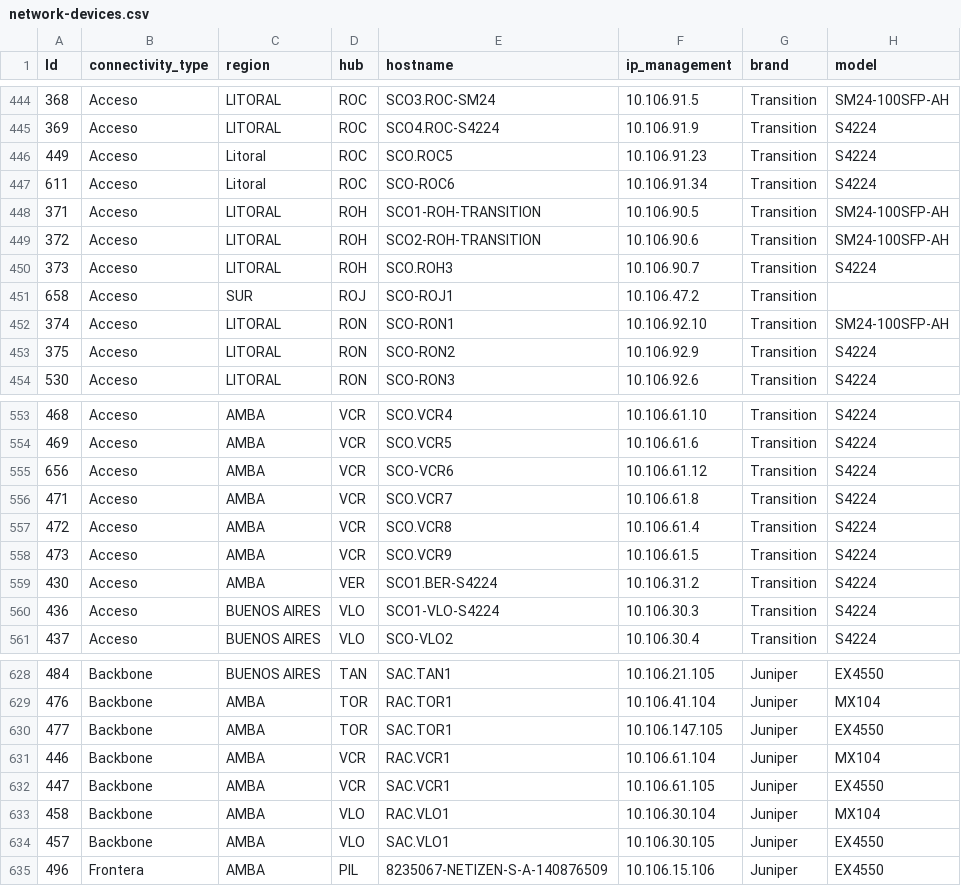
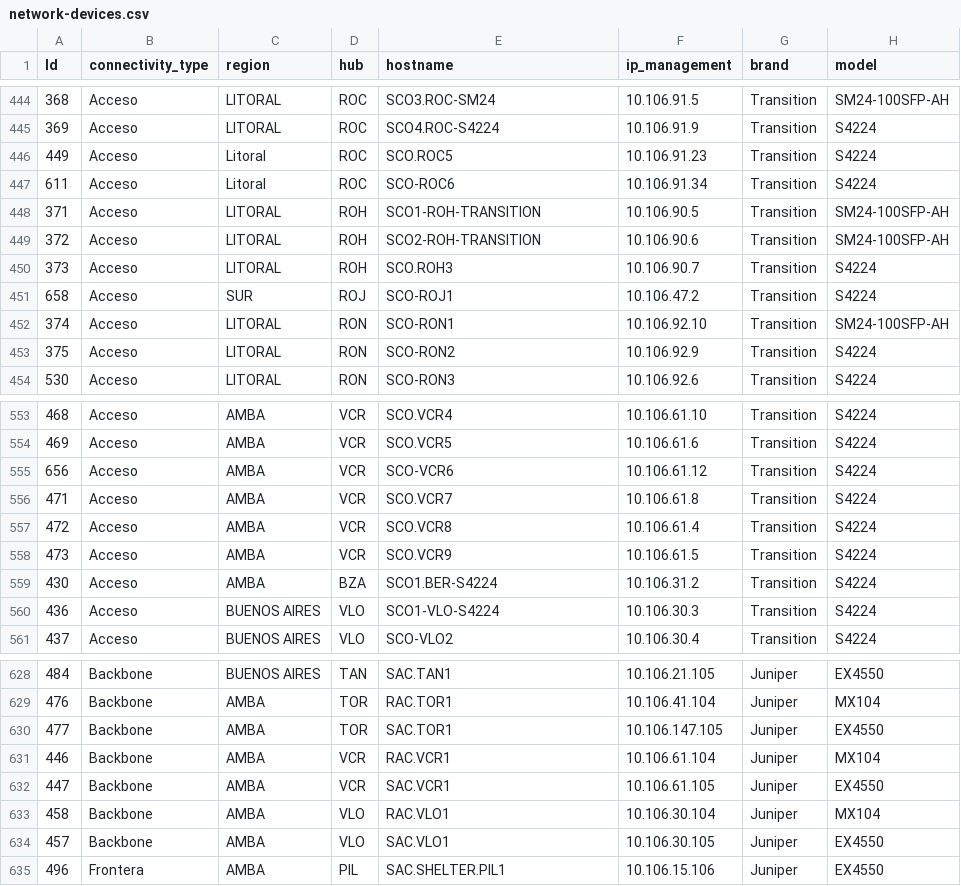
Before and after one commit to opennetdevops/onsa, a CSV file: r-inventory/db/network-devices.csv, drawn as a sheet; only a part is shown, gaps mark what is left out; the diff names each change by its address in the sheet, - before the commit and + after, or states it on an @@ line.

```diff
--- a/r-inventory/db/network-devices.csv
+++ b/r-inventory/db/network-devices.csv
-H451 (model): (empty)
+H451 (model): S4224
-D559 (hub): VER
+D559 (hub): BZA
-E635 (hostname): 8235067-NETIZEN-S-A-140876509
+E635 (hostname): SAC.SHELTER.PIL1
```
Also changed, not shown: r-inventory/db/hubs-final.csv, 2 other files.
